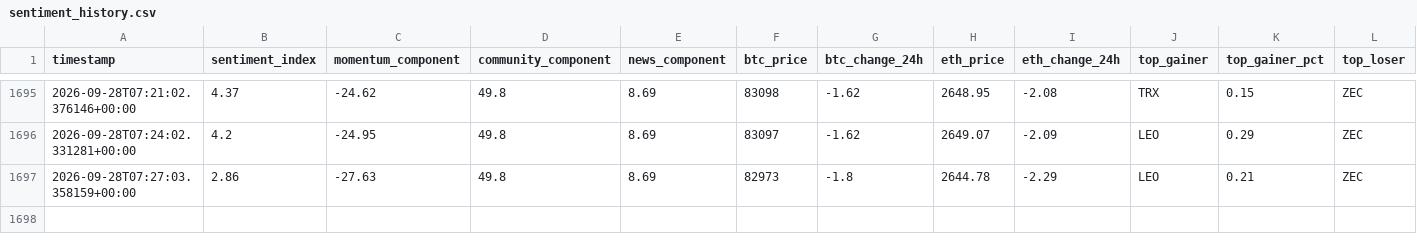
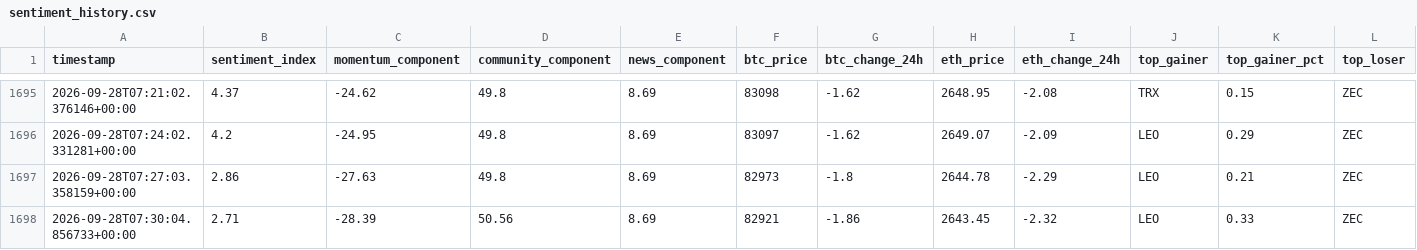
Before and after one commit to nyandajr/global-crypto-sentiment, a CSV file: data/sentiment_history.csv, drawn as a sheet; only a part is shown, gaps mark what is left out; rows hold the shown columns only; the diff names each change by its address in the sheet, - before the commit and + after, or states it on an @@ line.

Commit message:
data: crypto sentiment bullish 2.71 | BTC $82,921 (-1.86%) | top: LEO +0.33%

```diff
--- a/data/sentiment_history.csv
+++ b/data/sentiment_history.csv
+row 1698: 2026-09-28T07:30:04.856733+00:00 | 2.71 | -28.39 | 50.56 | 8.69 | 82921 | -1.86 | 2643.45 | -2.32 | LEO | 0.33 | ZEC
```
Also changed, not shown: 2 other files.
